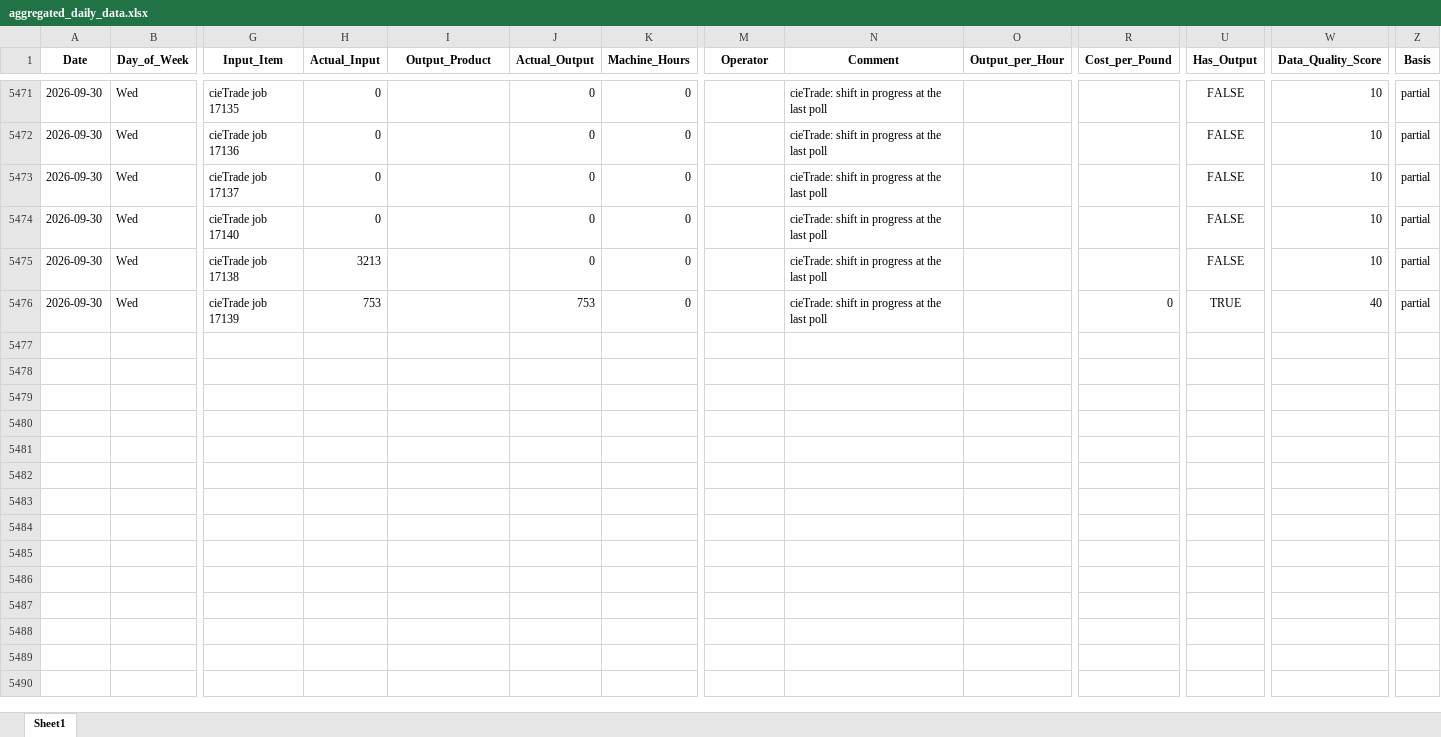
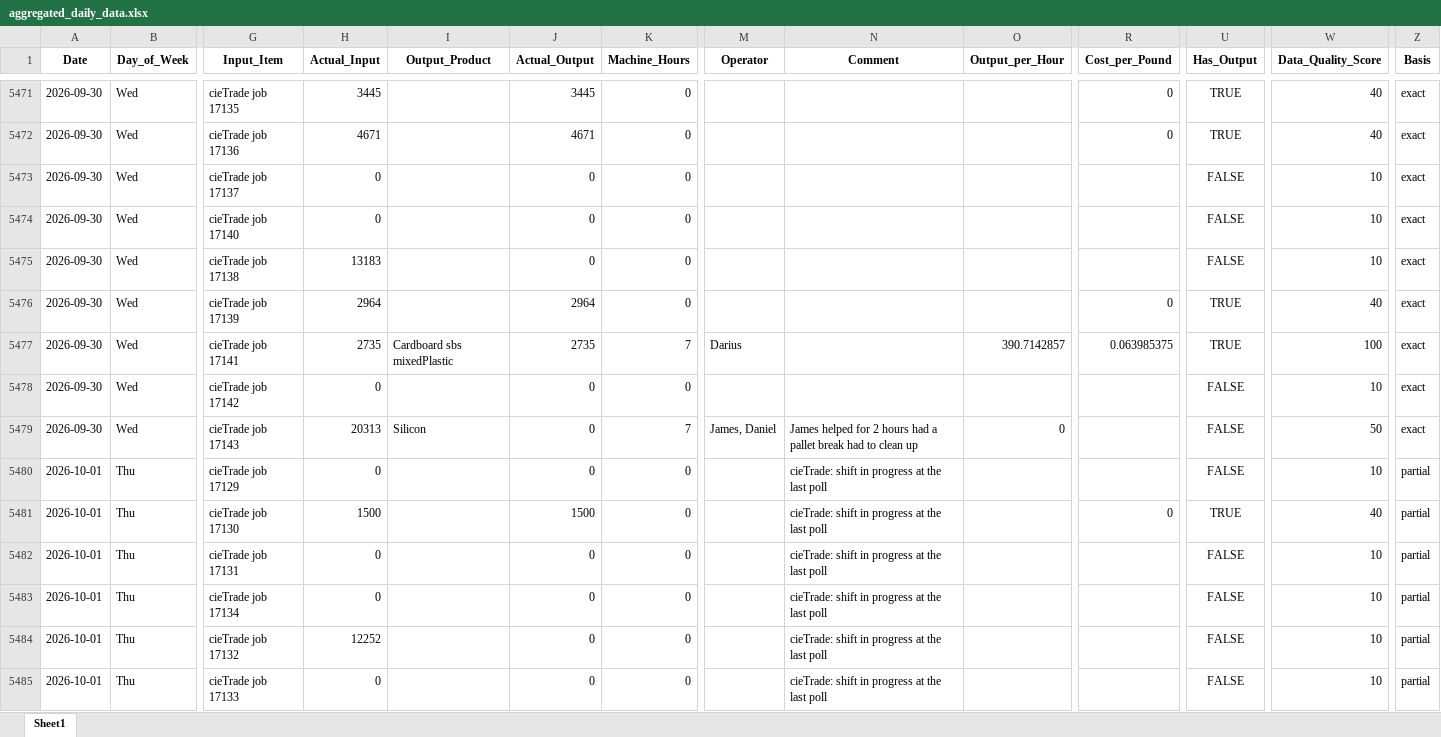
Before and after one commit to zabdulla/walton_production, an Excel workbook: data/aggregated_daily_data.xlsx, sheet Sheet1, drawn as a sheet; only a part is shown, gaps mark what is left out; values as stored, in another font and other column widths than the file's, no borders; rows hold the shown columns only; the diff covers the shown part only; the diff names each change by its address in the sheet, - before the commit and + after, or states it on an @@ line.

```diff
--- a/data/aggregated_daily_data.xlsx (sheet Sheet1)
+++ b/data/aggregated_daily_data.xlsx (sheet Sheet1)
-H5471 (Actual_Input): 0
+H5471 (Actual_Input): 3445
-J5471 (Actual_Output): 0
+J5471 (Actual_Output): 3445
-N5471:N5476 (Comment): cieTrade: shift in progress at the last poll
+N5471:N5476 (Comment): (empty)
-R5471:R5472 (Cost_per_Pound): (empty)
+R5471:R5472 (Cost_per_Pound): 0
-U5471:U5472 (Has_Output): FALSE
+U5471:U5472 (Has_Output): TRUE
-W5471:W5472 (Data_Quality_Score): 10
+W5471:W5472 (Data_Quality_Score): 40
-Z5471:Z5476 (Basis): partial
+Z5471:Z5476 (Basis): exact
-H5472 (Actual_Input): 0
+H5472 (Actual_Input): 4671
-J5472 (Actual_Output): 0
+J5472 (Actual_Output): 4671
-H5475 (Actual_Input): 3213
+H5475 (Actual_Input): 13183
-H5476 (Actual_Input): 753
+H5476 (Actual_Input): 2964
-J5476 (Actual_Output): 753
+J5476 (Actual_Output): 2964
+row 5477: 2026-09-30 | Wed | cieTrade job 17141 | 2735 | Cardboard sbs mixedPlastic | 2735 | 7 | Darius |  | 390.7142857 | 0.063985375 | TRUE | 100 | exact
+row 5478: 2026-09-30 | Wed | cieTrade job 17142 | 0 |  | 0 | 0 |  |  |  |  | FALSE | 10 | exact
+row 5479: 2026-09-30 | Wed | cieTrade job 17143 | 20313 | Silicon | 0 | 7 | James, Daniel | James helped for 2 hours had a pallet break had to clean up | 0 |  | FALSE | 50 | exact
+row 5480: 2026-10-01 | Thu | cieTrade job 17129 | 0 |  | 0 | 0 |  | cieTrade: shift in progress at the last poll |  |  | FALSE | 10 | partial
+row 5481: 2026-10-01 | Thu | cieTrade job 17130 | 1500 |  | 1500 | 0 |  | cieTrade: shift in progress at the last poll |  | 0 | TRUE | 40 | partial
+row 5482: 2026-10-01 | Thu | cieTrade job 17131 | 0 |  | 0 | 0 |  | cieTrade: shift in progress at the last poll |  |  | FALSE | 10 | partial
+row 5483: 2026-10-01 | Thu | cieTrade job 17134 | 0 |  | 0 | 0 |  | cieTrade: shift in progress at the last poll |  |  | FALSE | 10 | partial
+row 5484: 2026-10-01 | Thu | cieTrade job 17132 | 12252 |  | 0 | 0 |  | cieTrade: shift in progress at the last poll |  |  | FALSE | 10 | partial
+row 5485: 2026-10-01 | Thu | cieTrade job 17133 | 0 |  | 0 | 0 |  | cieTrade: shift in progress at the last poll |  |  | FALSE | 10 | partial
```
Also changed, not shown: 38 edited cells elsewhere in this sheet, data/aggregated_notes.xlsx, 4 other files.
